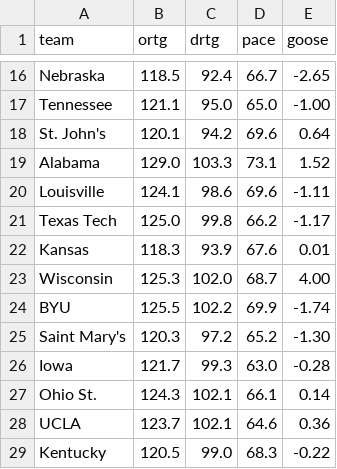
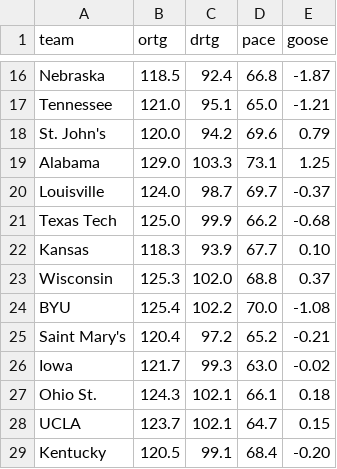
Before and after one commit to SeismicSystems/march-madness, a CSV file: data/2026/men/kenpom.csv, drawn as a sheet; only a part is shown, gaps mark what is left out; the diff covers the shown part only; the diff names each change by its address in the sheet, - before the commit and + after, or states it on an @@ line.

```diff
--- a/data/2026/men/kenpom.csv
+++ b/data/2026/men/kenpom.csv
-D16 (pace): 66.7
+D16 (pace): 66.8
-E16 (goose): -2.65
+E16 (goose): -1.87
-B17 (ortg): 121.1
+B17 (ortg): 121.0
-C17 (drtg): 95.0
+C17 (drtg): 95.1
-E17 (goose): -1.00
+E17 (goose): -1.21
-B18 (ortg): 120.1
+B18 (ortg): 120.0
-E18 (goose): 0.64
+E18 (goose): 0.79
-E19 (goose): 1.52
+E19 (goose): 1.25
-B20 (ortg): 124.1
+B20 (ortg): 124.0
-C20 (drtg): 98.6
+C20 (drtg): 98.7
-D20 (pace): 69.6
+D20 (pace): 69.7
-E20 (goose): -1.11
+E20 (goose): -0.37
-C21 (drtg): 99.8
+C21 (drtg): 99.9
-E21 (goose): -1.17
+E21 (goose): -0.68
-D22 (pace): 67.6
+D22 (pace): 67.7
-E22 (goose): 0.01
+E22 (goose): 0.10
-D23 (pace): 68.7
+D23 (pace): 68.8
-E23 (goose): 4.00
+E23 (goose): 0.37
-B24 (ortg): 125.5
+B24 (ortg): 125.4
-D24 (pace): 69.9
+D24 (pace): 70.0
-E24 (goose): -1.74
+E24 (goose): -1.08
-B25 (ortg): 120.3
+B25 (ortg): 120.4
-E25 (goose): -1.30
+E25 (goose): -0.21
-E26 (goose): -0.28
+E26 (goose): -0.02
-E27 (goose): 0.14
+E27 (goose): 0.18
-D28 (pace): 64.6
+D28 (pace): 64.7
-E28 (goose): 0.36
+E28 (goose): 0.15
-C29 (drtg): 99.0
+C29 (drtg): 99.1
-D29 (pace): 68.3
+D29 (pace): 68.4
-E29 (goose): -0.22
+E29 (goose): -0.20
```
Also changed, not shown: 2 added rows, 2 removed rows and 100 edited cells elsewhere in this file, 16 other files.
